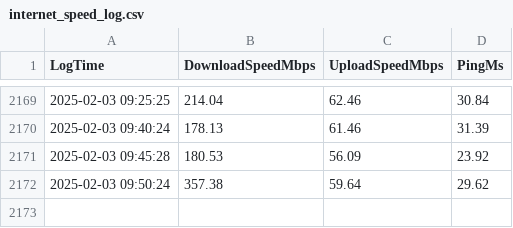
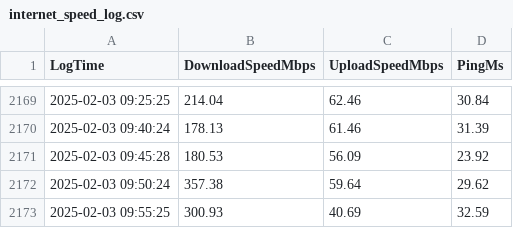
Before and after one commit to dovissz/RpiSpeedTest, a CSV file: internet_speed_log.csv, drawn as a sheet; only a part is shown, gaps mark what is left out; the diff names each change by its address in the sheet, - before the commit and + after, or states it on an @@ line.

Commit message:
Automated upload: 2025-02-03 09:55:26.380778

```diff
--- a/internet_speed_log.csv
+++ b/internet_speed_log.csv
+row 2173: 2025-02-03 09:55:25 | 300.93 | 40.69 | 32.59
```
